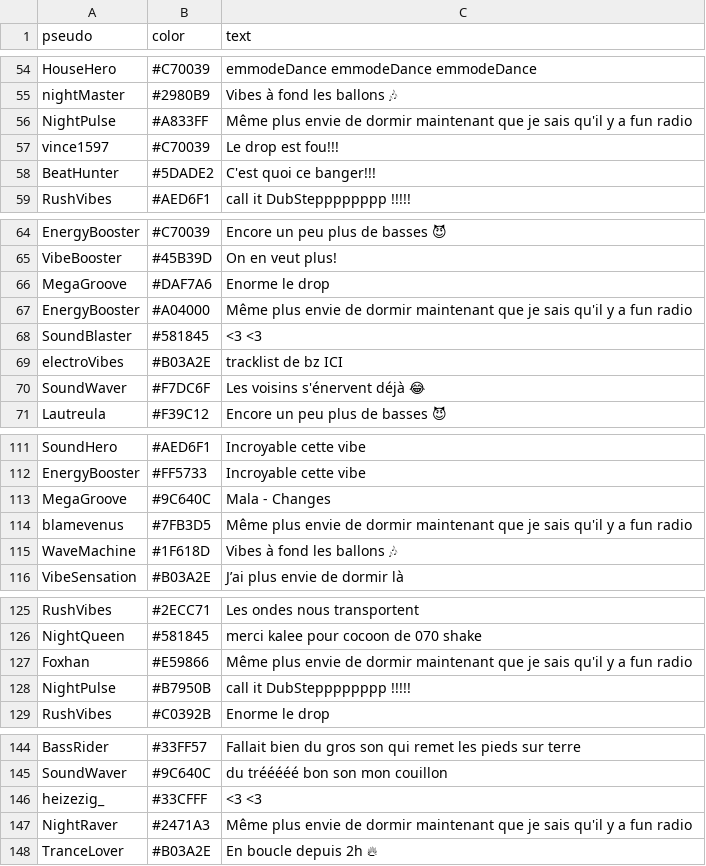
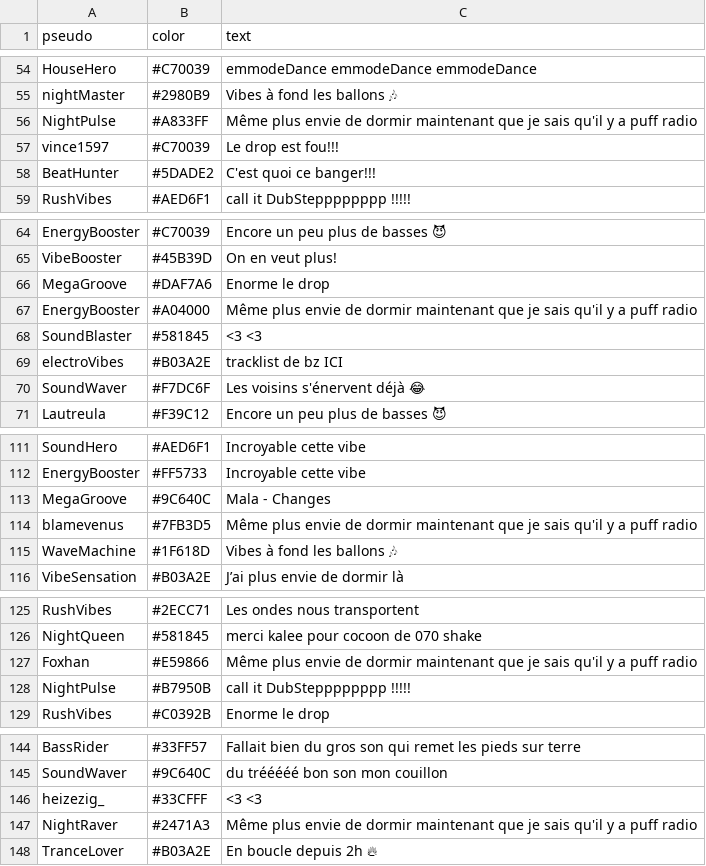
Before and after one commit to monsieurhiboux/FUNRADIO, a CSV file: assets/message.csv, drawn as a sheet; only a part is shown, gaps mark what is left out; the diff covers the shown part only.

Commit message:
Rename *** RADIO to PUFF RADIO in message.csv for consistency with index.html updates and enhance overall user experience

```diff
--- a/assets/message.csv
+++ b/assets/message.csv
@@ -55,3 +55,3 @@ HouseHero,#C70039,emmodeDance emmodeDance emmodeDance
 nightMaster,#2980B9,Vibes à fond les ballons 🎶
-NightPulse,#A833FF,Même plus envie de dormir maintenant que je sais qu'il y a fun radio
+NightPulse,#A833FF,Même plus envie de dormir maintenant que je sais qu'il y a puff radio
 vince1597,#C70039,Le drop est fou!!!
@@ -66,3 +66,3 @@ VibeBooster,#45B39D,On en veut plus!
 MegaGroove,#DAF7A6,Enorme le drop
-EnergyBooster,#A04000,Même plus envie de dormir maintenant que je sais qu'il y a fun radio
+EnergyBooster,#A04000,Même plus envie de dormir maintenant que je sais qu'il y a puff radio
 SoundBlaster,#581845,<3 <3
@@ -113,3 +113,3 @@ EnergyBooster,#FF5733,Incroyable cette vibe
 MegaGroove,#9C640C,Mala - Changes
-blamevenus,#7FB3D5,Même plus envie de dormir maintenant que je sais qu'il y a fun radio
+blamevenus,#7FB3D5,Même plus envie de dormir maintenant que je sais qu'il y a puff radio
 WaveMachine,#1F618D,Vibes à fond les ballons 🎶
@@ -126,3 +126,3 @@ RushVibes,#2ECC71,Les ondes nous transportent
 NightQueen,#581845,merci kalee pour cocoon de 070 shake
-Foxhan,#E59866,Même plus envie de dormir maintenant que je sais qu'il y a fun radio
+Foxhan,#E59866,Même plus envie de dormir maintenant que je sais qu'il y a puff radio
 NightPulse,#B7950B,call it DubStepppppppp !!!!!
@@ -146,3 +146,3 @@ SoundWaver,#9C640C,du trééééé bon son mon couillon
 heizezig_,#33CFFF,<3 <3
-NightRaver,#2471A3,Même plus envie de dormir maintenant que je sais qu'il y a fun radio
+NightRaver,#2471A3,Même plus envie de dormir maintenant que je sais qu'il y a puff radio
 TranceLover,#B03A2E,En boucle depuis 2h 🔥
```
Also changed, not shown: 8 edited cells elsewhere in this file, 1 other file.
